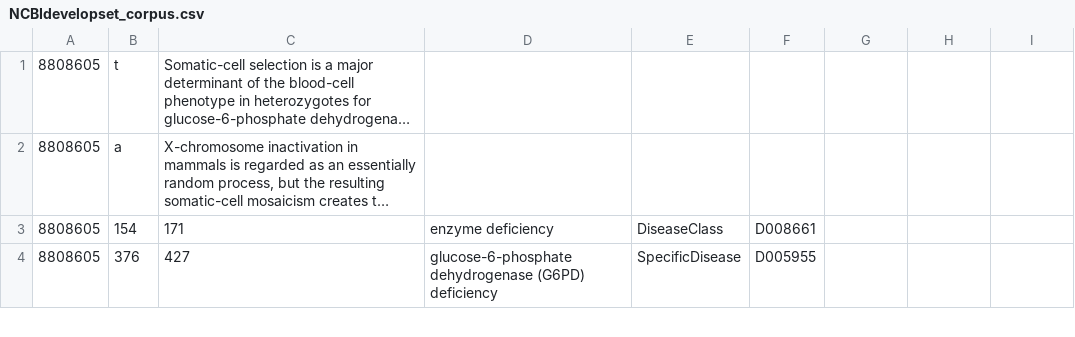
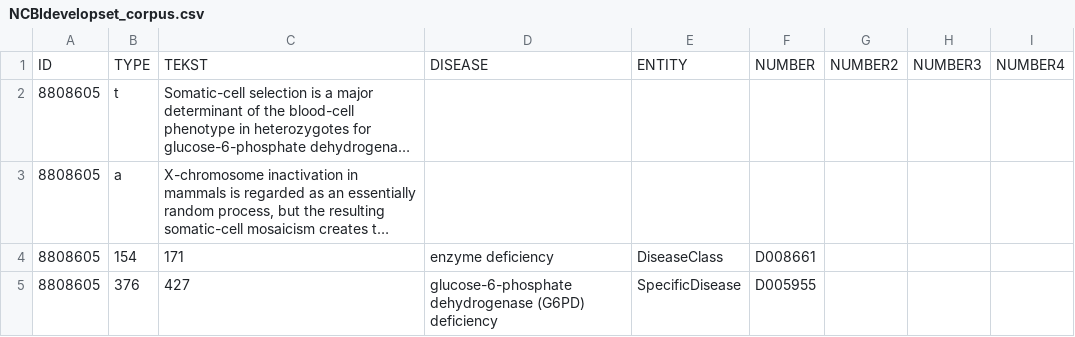
Before and after one commit to Miekevi/masterproject, a CSV file: NCBIdevelopset_corpus.csv, drawn as a sheet; only a part is shown; long unchanged cells end in …; the diff names each change by its address in the sheet, - before the commit and + after, or states it on an @@ line.

Commit message:
csv file van corpus

```diff
--- a/NCBIdevelopset_corpus.csv
+++ b/NCBIdevelopset_corpus.csv
+row 1: ID | TYPE | TEKST | DISEASE | ENTITY | NUMBER | NUMBER2 | NUMBER3 | NUMBER4
```
